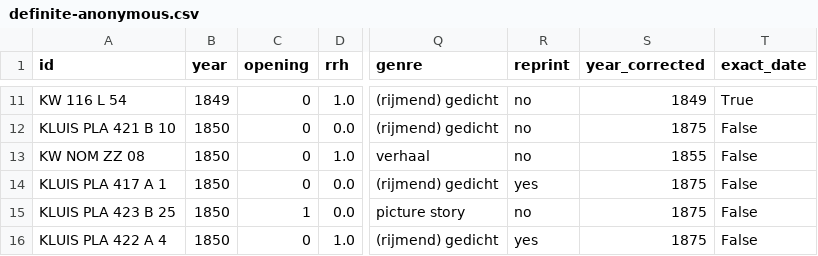
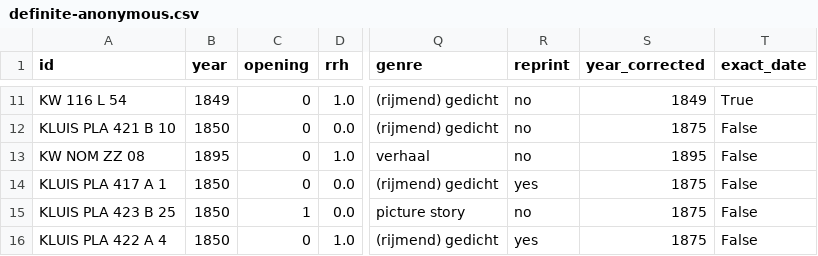
Before and after one commit to harel-coffee/big-bad-wolf-auto, a CSV file: analyses/definite-anonymous.csv, drawn as a sheet; only a part is shown, gaps mark what is left out; the diff names each change by its address in the sheet, - before the commit and + after, or states it on an @@ line.

```diff
--- a/analyses/definite-anonymous.csv
+++ b/analyses/definite-anonymous.csv
-B13 (year): 1850
+B13 (year): 1895
-S13 (year_corrected): 1855
+S13 (year_corrected): 1895
```
Also changed, not shown: 1 other file.
